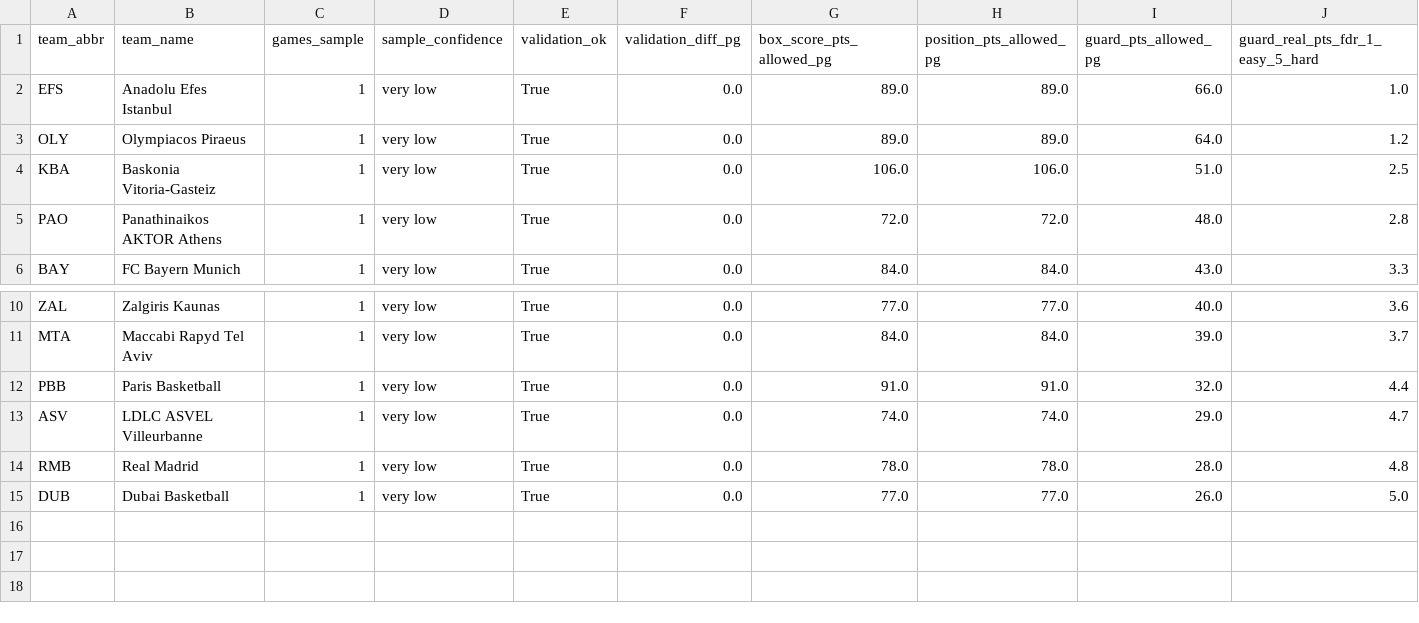
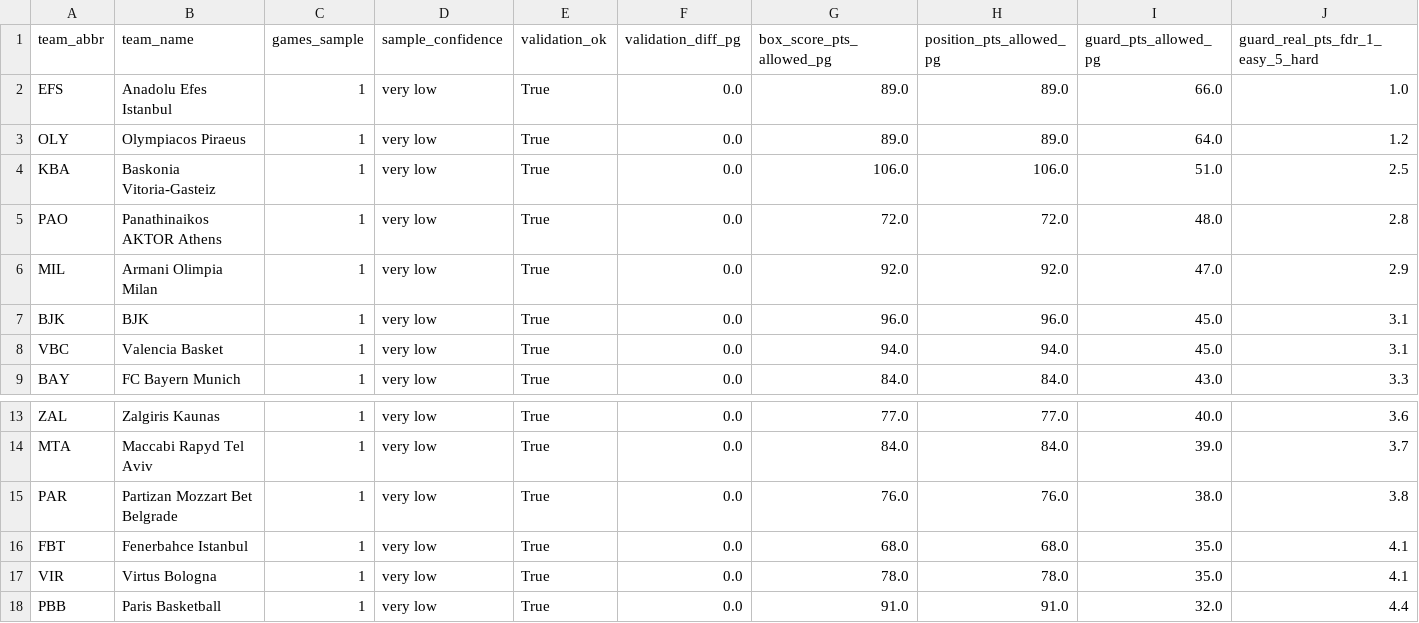
Before and after one commit to stefanczv9/fantasy-edge-iq, a CSV file: euroleague-defense-vs-position.csv, drawn as a sheet; only a part is shown, gaps mark what is left out; the shorter side is filled out with more unchanged rows; rows hold the shown columns only; the diff names each change by its address in the sheet, - before the commit and + after, or states it on an @@ line.

```diff
--- a/euroleague-defense-vs-position.csv
+++ b/euroleague-defense-vs-position.csv
+row 6: MIL | Armani Olimpia Milan | 1 | very low | True | 0.0 | 92.0 | 92.0 | 47.0 | 2.9
+row 7: BJK | BJK | 1 | very low | True | 0.0 | 96.0 | 96.0 | 45.0 | 3.1
+row 8: VBC | Valencia Basket | 1 | very low | True | 0.0 | 94.0 | 94.0 | 45.0 | 3.1
+row 15: PAR | Partizan Mozzart Bet Belgrade | 1 | very low | True | 0.0 | 76.0 | 76.0 | 38.0 | 3.8
+row 16: FBT | Fenerbahce Istanbul | 1 | very low | True | 0.0 | 68.0 | 68.0 | 35.0 | 4.1
+row 17: VIR | Virtus Bologna | 1 | very low | True | 0.0 | 78.0 | 78.0 | 35.0 | 4.1
```
Also changed, not shown: domestic-games.csv, domestic-player-averages.csv, 15 other files.
